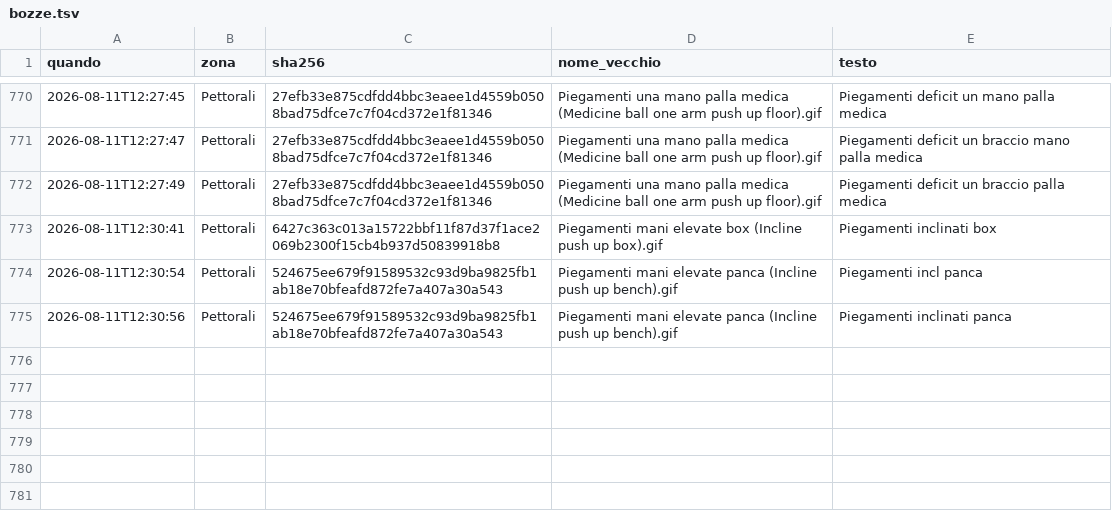
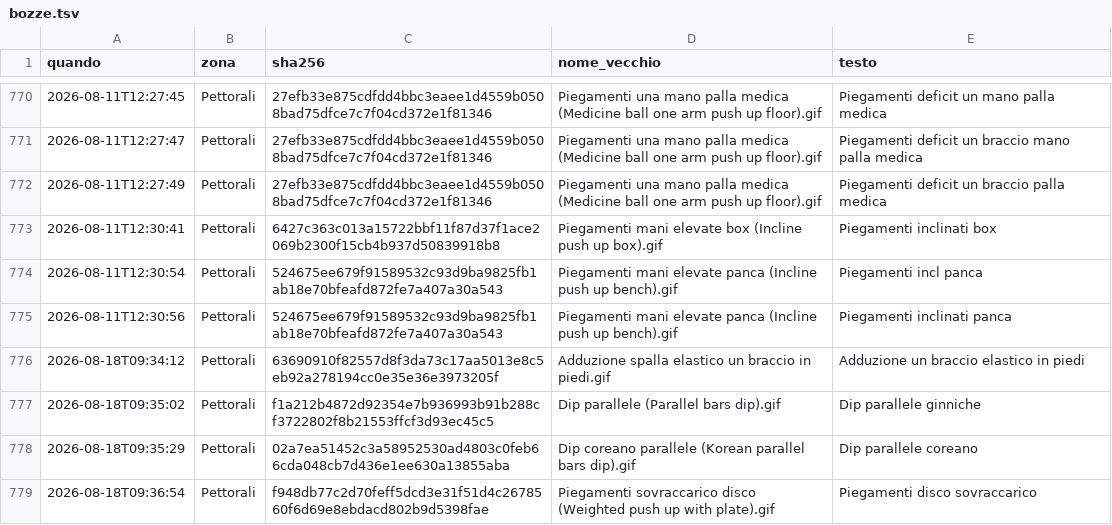
Before and after one commit to IgnazioF321621/benessere-forma, a TSV file: tools/biblioteca-nomi/esiti/bozze.tsv, drawn as a sheet; only a part is shown, gaps mark what is left out; the diff names each change by its address in the sheet, - before the commit and + after, or states it on an @@ line.

```diff
--- a/tools/biblioteca-nomi/esiti/bozze.tsv
+++ b/tools/biblioteca-nomi/esiti/bozze.tsv
+row 776: 2026-08-18T09:34:12 | Pettorali | 63690910f82557d8f3da73c17aa5013e8c5eb92a278194cc0e35e36e3973205f | Adduzione spalla elastico un braccio in piedi.gif | Adduzione un braccio elastico in piedi
+row 777: 2026-08-18T09:35:02 | Pettorali | f1a212b4872d92354e7b936993b91b288cf3722802f8b21553ffcf3d93ec45c5 | Dip parallele (Parallel bars dip).gif | Dip parallele ginniche
+row 778: 2026-08-18T09:35:29 | Pettorali | 02a7ea51452c3a58952530ad4803c0feb66cda048cb7d436e1ee630a13855aba | Dip coreano parallele (Korean parallel bars dip).gif | Dip parallele coreano
+row 779: 2026-08-18T09:36:54 | Pettorali | f948db77c2d70feff5dcd3e31f51d4c2678560f6d69e8ebdacd802b9d5398fae | Piegamenti sovraccarico disco (Weighted push up with plate).gif | Piegamenti disco sovraccarico
```
Also changed, not shown: tools/biblioteca-nomi/esiti/registro_decisioni.tsv, tools/biblioteca-nomi/esiti/slug_da_migrare.tsv, 1 other file.
